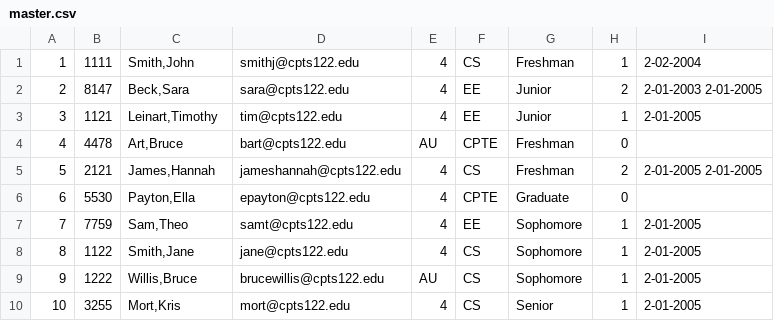
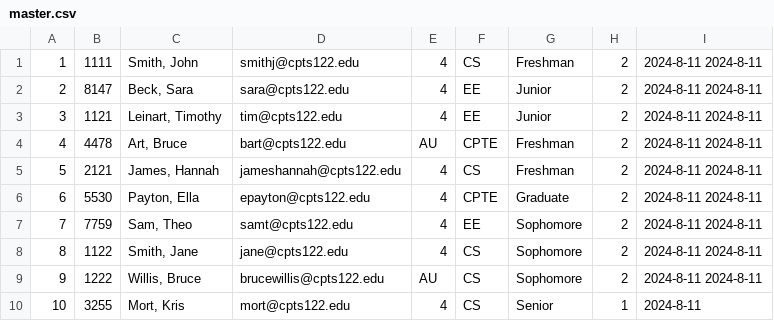
Before and after one commit to Bioticcc/PA7_Adam_Ward_122, a CSV file: PA7_Adam_Ward_122/master.csv, drawn as a sheet.

```diff
--- a/PA7_Adam_Ward_122/master.csv
+++ b/PA7_Adam_Ward_122/master.csv
@@ -1,10 +1,10 @@
-1,1111,"Smith,John",smithj@cpts122.edu,4,CS,Freshman,1,2-02-2004
-2,8147,"Beck,Sara",sara@cpts122.edu,4,EE,Junior,2,2-01-2003 2-01-2005
-3,1121,"Leinart,Timothy",tim@cpts122.edu,4,EE,Junior,1,2-01-2005
-4,4478,"Art,Bruce",bart@cpts122.edu,AU,CPTE,Freshman,0,
-5,2121,"James,Hannah",jameshannah@cpts122.edu,4,CS,Freshman,2,2-01-2005 2-01-2005
-6,5530,"Payton,Ella",epayton@cpts122.edu,4,CPTE,Graduate,0,
-7,7759,"Sam,Theo",samt@cpts122.edu,4,EE,Sophomore,1,2-01-2005
-8,1122,"Smith,Jane",jane@cpts122.edu,4,CS,Sophomore,1,2-01-2005
-9,1222,"Willis,Bruce",brucewillis@cpts122.edu,AU,CS,Sophomore,1,2-01-2005
-10,3255,"Mort,Kris",mort@cpts122.edu,4,CS,Senior,1,2-01-2005
+1,1111,"Smith,  John",smithj@cpts122.edu,4,CS,Freshman,2,2024-8-11 2024-8-11
+2,8147,"Beck,  Sara",sara@cpts122.edu,4,EE,Junior,2,2024-8-11 2024-8-11
+3,1121,"Leinart,  Timothy",tim@cpts122.edu,4,EE,Junior,2,2024-8-11 2024-8-11
+4,4478,"Art,  Bruce",bart@cpts122.edu,AU,CPTE,Freshman,2,2024-8-11 2024-8-11
+5,2121,"James,  Hannah",jameshannah@cpts122.edu,4,CS,Freshman,2,2024-8-11 2024-8-11
+6,5530,"Payton,  Ella",epayton@cpts122.edu,4,CPTE,Graduate,2,2024-8-11 2024-8-11
+7,7759,"Sam,  Theo",samt@cpts122.edu,4,EE,Sophomore,2,2024-8-11 2024-8-11
+8,1122,"Smith,  Jane",jane@cpts122.edu,4,CS,Sophomore,2,2024-8-11 2024-8-11
+9,1222,"Willis,  Bruce",brucewillis@cpts122.edu,AU,CS,Sophomore,2,2024-8-11 2024-8-11
+10,3255,"Mort,  Kris",mort@cpts122.edu,4,CS,Senior,1,2024-8-11
```
Also changed, not shown: 16 other files.
